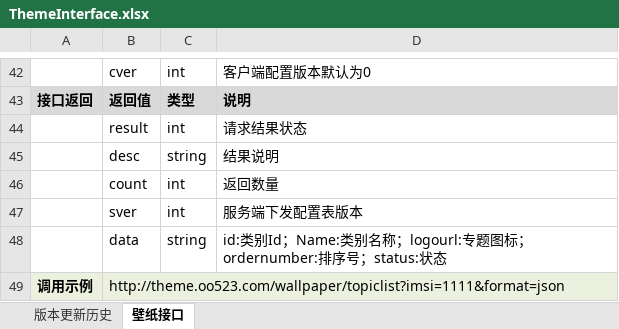
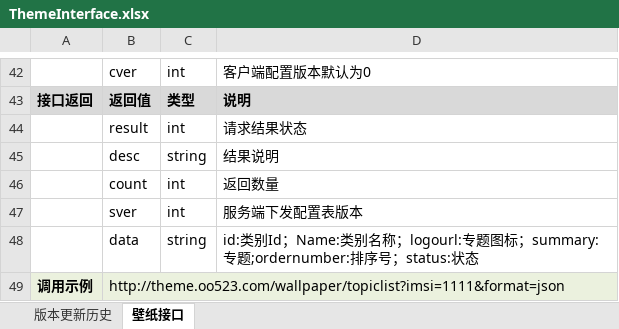
Before and after one commit to itabas016/ebandbox, an Excel workbook: doc/ThemeInterface.xlsx, sheet 壁纸接口, drawn as a sheet; only a part is shown, gaps mark what is left out; values as stored, in another font and other column widths than the file's, no borders; the diff covers the shown part only; the diff names each change by its address in the sheet, - before the commit and + after, or states it on an @@ line.

```diff
--- a/doc/ThemeInterface.xlsx (sheet 壁纸接口)
+++ b/doc/ThemeInterface.xlsx (sheet 壁纸接口)
-D48: …题图标；ordernumber:排序号；…
+D48: …题图标；summary: 专题;ordernumber:排序号；…
```
Also changed, not shown: 3 edited cells elsewhere in this sheet, sheet 版本更新历史.
